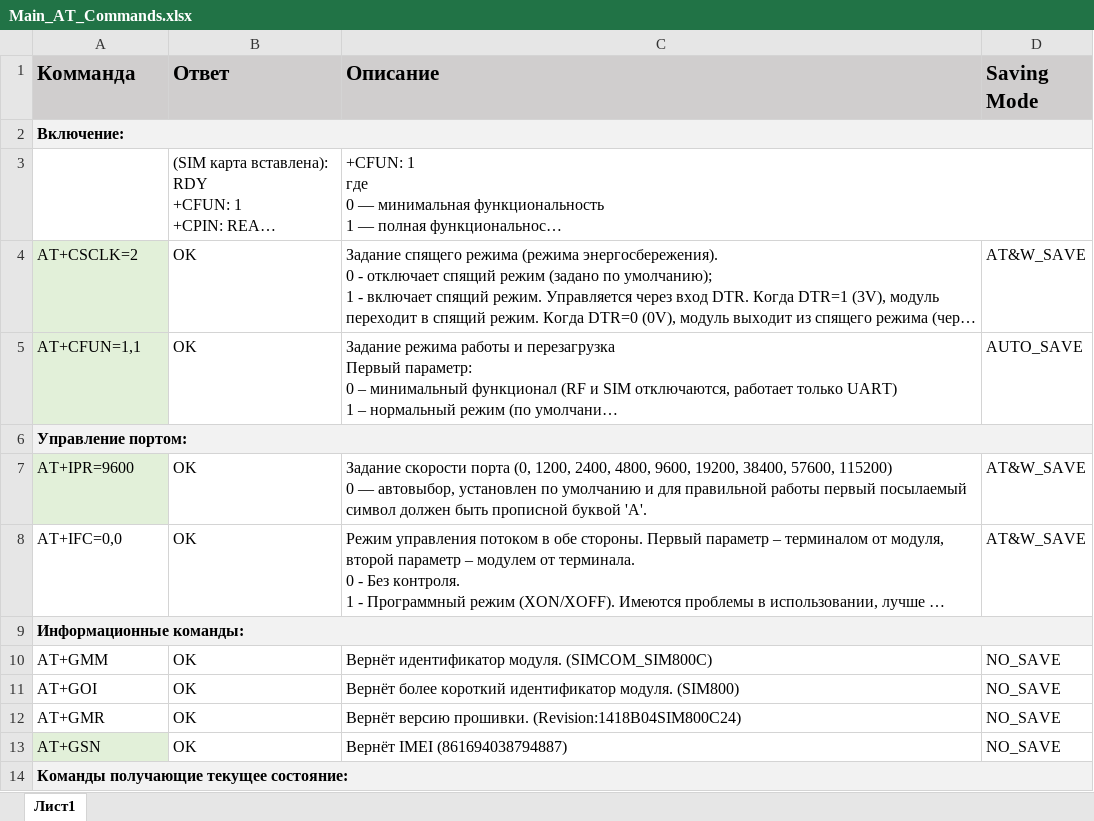
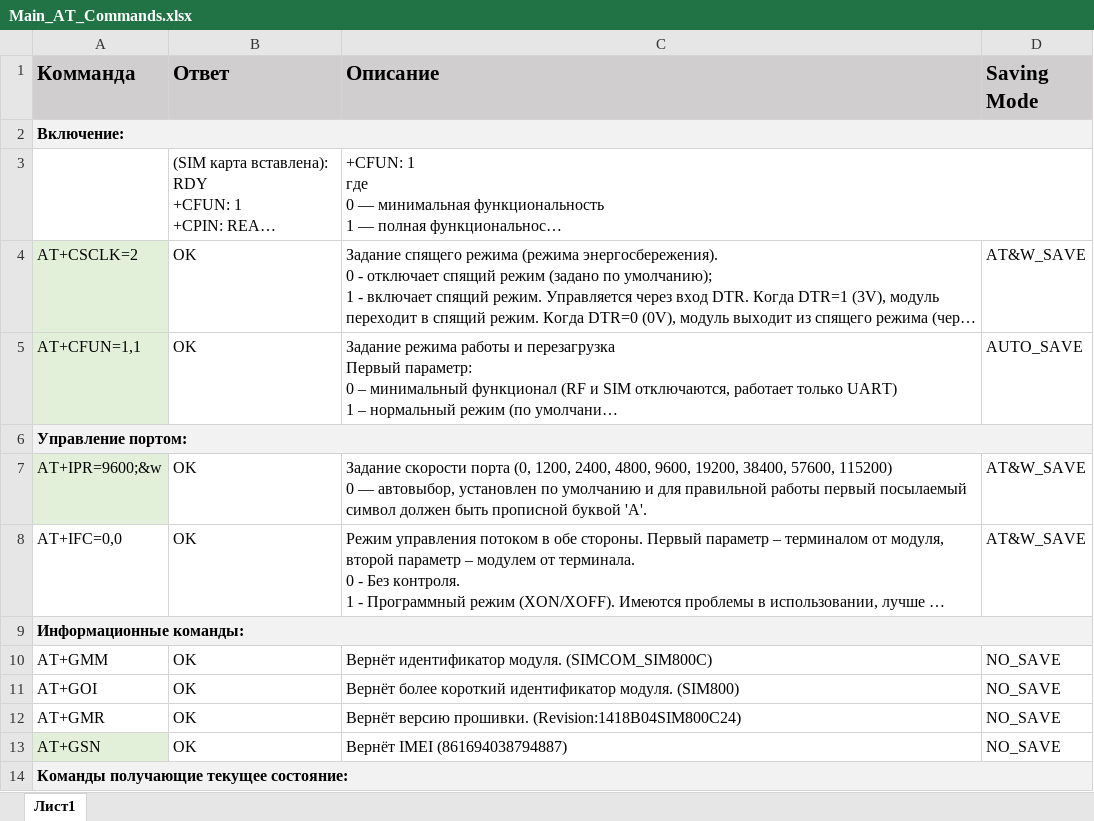
Before and after one commit to Trubochkin/Datasheets, an Excel workbook: Modules_Boards/SIM800/Main_AT_Commands.xlsx, sheet Лист1, drawn as a sheet; only a part is shown; long unchanged cells end in …; values as stored, in another font and other column widths than the file's, no borders; the diff names each change by its address in the sheet, - before the commit and + after, or states it on an @@ line.

```diff
--- a/Modules_Boards/SIM800/Main_AT_Commands.xlsx (sheet Лист1)
+++ b/Modules_Boards/SIM800/Main_AT_Commands.xlsx (sheet Лист1)
-A7 (Комманда): AT+IPR=9600
+A7 (Комманда): AT+IPR=9600;&w
```
Also changed, not shown: 1 other file.
